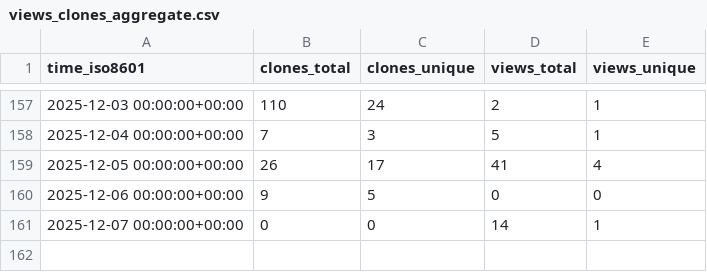
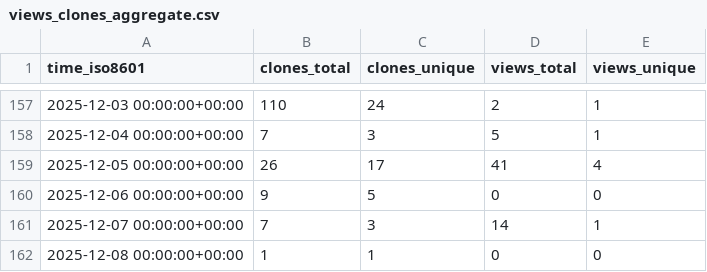
Before and after one commit to Davis-Fan/X-Blossom, a CSV file: Davis-Fan/X-Blossom/ghrs-data/views_clones_aggregate.csv, drawn as a sheet; only a part is shown, gaps mark what is left out.

```diff
--- a/Davis-Fan/X-Blossom/ghrs-data/views_clones_aggregate.csv
+++ b/Davis-Fan/X-Blossom/ghrs-data/views_clones_aggregate.csv
@@ -160,2 +160,3 @@ time_iso8601,clones_total,clones_unique,views_total,views_unique
 2025-12-06 00:00:00+00:00,9,5,0,0
-2025-12-07 00:00:00+00:00,0,0,14,1
+2025-12-07 00:00:00+00:00,7,3,14,1
+2025-12-08 00:00:00+00:00,1,1,0,0
```
Also changed, not shown: 1 other file.
